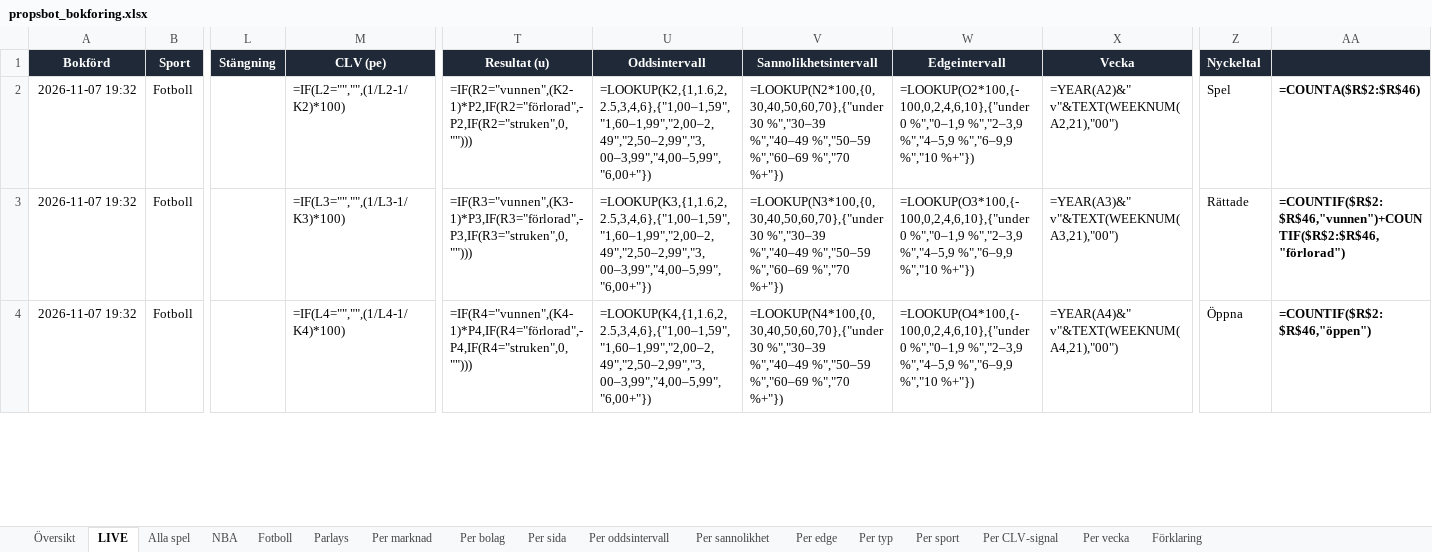
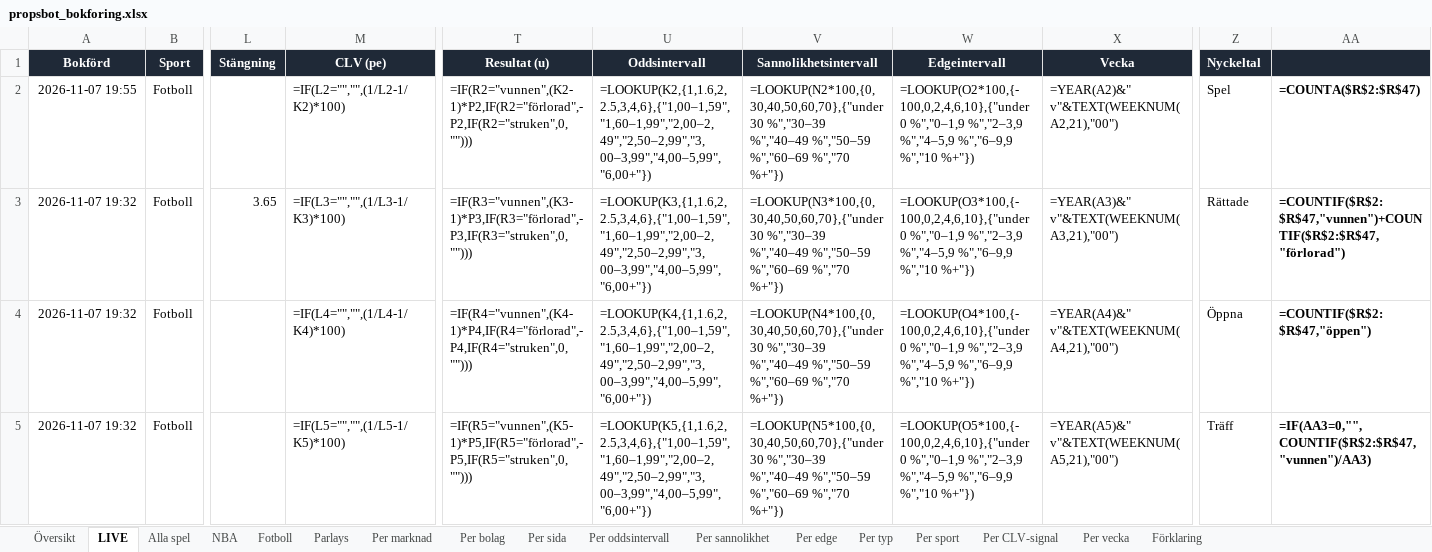
Before and after one commit to FatFockFrank888/propsbot, an Excel workbook: site/propsbot_bokforing.xlsx, sheet LIVE, drawn as a sheet; only a part is shown, gaps mark what is left out; values as stored, in another font and other column widths than the file's, no borders; formulas without a stored value are shown as written; conditional formats and table styles not drawn; addresses are those after the commit; rows hold the shown columns only; the diff covers the shown part only; the diff names each change by its address in the sheet, - before the commit and + after, or states it on an @@ line.

```diff
--- a/site/propsbot_bokforing.xlsx (sheet LIVE)
+++ b/site/propsbot_bokforing.xlsx (sheet LIVE)
+row 2: 2026-11-07 19:55 | Fotboll |  | =IF(L2="","",(1/L2-1/K2)*100) | =IF(R2="vunnen",(K2-1)*P2,IF(R2="förlorad",-P2,IF(R2="struken",0,""))) | =LOOKUP(K2,{1,1.6,2,2.5,3,4,6},{"1,00–1,59","1,60–1,99","2,00–2,49","2,50–2,99","3,00–3,99","4,00–5,99","6,00+"}) | =LOOKUP(N2*100,{0,30,40,50,60,70},{"under 30 %","30–39 %","40–49 %","50–59 %","60–69 %","70 %+"}) | =LOOKUP(O2*100,{-100,0,2,4,6,10},{"under 0 %","0–1,9 %","2–3,9 %","4–5,9 %","6–9,9 %","10 %+"}) | =YEAR(A2)&" v"&TEXT(WEEKNUM(A2,21),"00") | Spel | =COUNTA($R$2:$R$47)
-L3 (Stängning): (empty)
+L3 (Stängning): 3.65
-M3 (CLV (pe)): =IF(L2="","",(1/L2-1/K2)*100)
+M3 (CLV (pe)): =IF(L3="","",(1/L3-1/K3)*100)
-T3 (Resultat (u)): =IF(R2="vunnen",(K2-1)*P2,IF(R2="förlorad",-P2,IF(R2="struken",0,"")))
+T3 (Resultat (u)): =IF(R3="vunnen",(K3-1)*P3,IF(R3="förlorad",-P3,IF(R3="struken",0,"")))
-U3 (Oddsintervall): =LOOKUP(K2,{1,1.6,2,2.5,3,4,6},{"1,00–1,59","1,60–1,99","2,00–2,49","2,50–2,99","3,00–3,99","4,00–5,99","6,00+"})
+U3 (Oddsintervall): =LOOKUP(K3,{1,1.6,2,2.5,3,4,6},{"1,00–1,59","1,60–1,99","2,00–2,49","2,50–2,99","3,00–3,99","4,00–5,99","6,00+"})
-V3 (Sannolikhetsintervall): =LOOKUP(N2*100,{0,30,40,50,60,70},{"under 30 %","30–39…
+V3 (Sannolikhetsintervall): =LOOKUP(N3*100,{0,30,40,50,60,70},{"under 30 %","30–39…
-W3 (Edgeintervall): =LOOKUP(O2*100,{-100,0,2,4,6,10},{"under 0 %","0–1,9…
+W3 (Edgeintervall): =LOOKUP(O3*100,{-100,0,2,4,6,10},{"under 0 %","0–1,9…
-X3 (Vecka): =YEAR(A2)&" v"&TEXT(WEEKNUM(A2,21),"00")
+X3 (Vecka): =YEAR(A3)&" v"&TEXT(WEEKNUM(A3,21),"00")
-Z3 (Nyckeltal): Spel
+Z3 (Nyckeltal): Rättade
-AA3: =COUNTA($R$2:$R$46)
+AA3: =COUNTIF($R$2:$R$47,"vunnen")+COUNTIF($R$2:$R$47,"förlorad")
-M4 (CLV (pe)): =IF(L3="","",(1/L3-1/K3)*100)
+M4 (CLV (pe)): =IF(L4="","",(1/L4-1/K4)*100)
-T4 (Resultat (u)): =IF(R3="vunnen",(K3-1)*P3,IF(R3="förlorad",-P3,IF(R3="struken",0,"")))
+T4 (Resultat (u)): =IF(R4="vunnen",(K4-1)*P4,IF(R4="förlorad",-P4,IF(R4="struken",0,"")))
-U4 (Oddsintervall): =LOOKUP(K3,{1,1.6,2,2.5,3,4,6},{"1,00–1,59","1,60–1,99","2,00–2,49","2,50–2,99","3,00–3,99","4,00–5,99","6,00+"})
+U4 (Oddsintervall): =LOOKUP(K4,{1,1.6,2,2.5,3,4,6},{"1,00–1,59","1,60–1,99","2,00–2,49","2,50–2,99","3,00–3,99","4,00–5,99","6,00+"})
-V4 (Sannolikhetsintervall): =LOOKUP(N3*100,{0,30,40,50,60,70},{"under 30 %","30–39…
+V4 (Sannolikhetsintervall): =LOOKUP(N4*100,{0,30,40,50,60,70},{"under 30 %","30–39…
-W4 (Edgeintervall): =LOOKUP(O3*100,{-100,0,2,4,6,10},{"under 0 %","0–1,9…
+W4 (Edgeintervall): =LOOKUP(O4*100,{-100,0,2,4,6,10},{"under 0 %","0–1,9…
-X4 (Vecka): =YEAR(A3)&" v"&TEXT(WEEKNUM(A3,21),"00")
+X4 (Vecka): =YEAR(A4)&" v"&TEXT(WEEKNUM(A4,21),"00")
-Z4 (Nyckeltal): Rättade
+Z4 (Nyckeltal): Öppna
-AA4: =COUNTIF($R$2:$R$46,"vunnen")+COUNTIF($R$2:$R$46,"förlorad")
+AA4: =COUNTIF($R$2:$R$47,"öppen")
-M5 (CLV (pe)): =IF(L4="","",(1/L4-1/K4)*100)
+M5 (CLV (pe)): =IF(L5="","",(1/L5-1/K5)*100)
-T5 (Resultat (u)): =IF(R4="vunnen",(K4-1)*P4,IF(R4="förlorad",-P4,IF(R4="struken",0,"")))
+T5 (Resultat (u)): =IF(R5="vunnen",(K5-1)*P5,IF(R5="förlorad",-P5,IF(R5="struken",0,"")))
-U5 (Oddsintervall): =LOOKUP(K4,{1,1.6,2,2.5,3,4,6},{"1,00–1,59","1,60–1,99","2,00–2,49","2,50–2,99","3,00–3,99","4,00–5,99","6,00+"})
+U5 (Oddsintervall): =LOOKUP(K5,{1,1.6,2,2.5,3,4,6},{"1,00–1,59","1,60–1,99","2,00–2,49","2,50–2,99","3,00–3,99","4,00–5,99","6,00+"})
-V5 (Sannolikhetsintervall): =LOOKUP(N4*100,{0,30,40,50,60,70},{"under 30 %","30–39…
+V5 (Sannolikhetsintervall): =LOOKUP(N5*100,{0,30,40,50,60,70},{"under 30 %","30–39…
-W5 (Edgeintervall): =LOOKUP(O4*100,{-100,0,2,4,6,10},{"under 0 %","0–1,9…
+W5 (Edgeintervall): =LOOKUP(O5*100,{-100,0,2,4,6,10},{"under 0 %","0–1,9…
-X5 (Vecka): =YEAR(A4)&" v"&TEXT(WEEKNUM(A4,21),"00")
+X5 (Vecka): =YEAR(A5)&" v"&TEXT(WEEKNUM(A5,21),"00")
-Z5 (Nyckeltal): Öppna
+Z5 (Nyckeltal): Träff
-AA5: =COUNTIF($R$2:$R$46,"öppen")
+AA5: =IF(AA3=0,"",COUNTIF($R$2:$R$47,"vunnen")/AA3)
```
Also changed, not shown: 266 edited cells elsewhere in this sheet, sheet Alla spel, sheet NBA, sheet Fotboll, sheet Per marknad, sheet Per oddsintervall, sheet Per edge, 8 more sheets, 50 other files.
